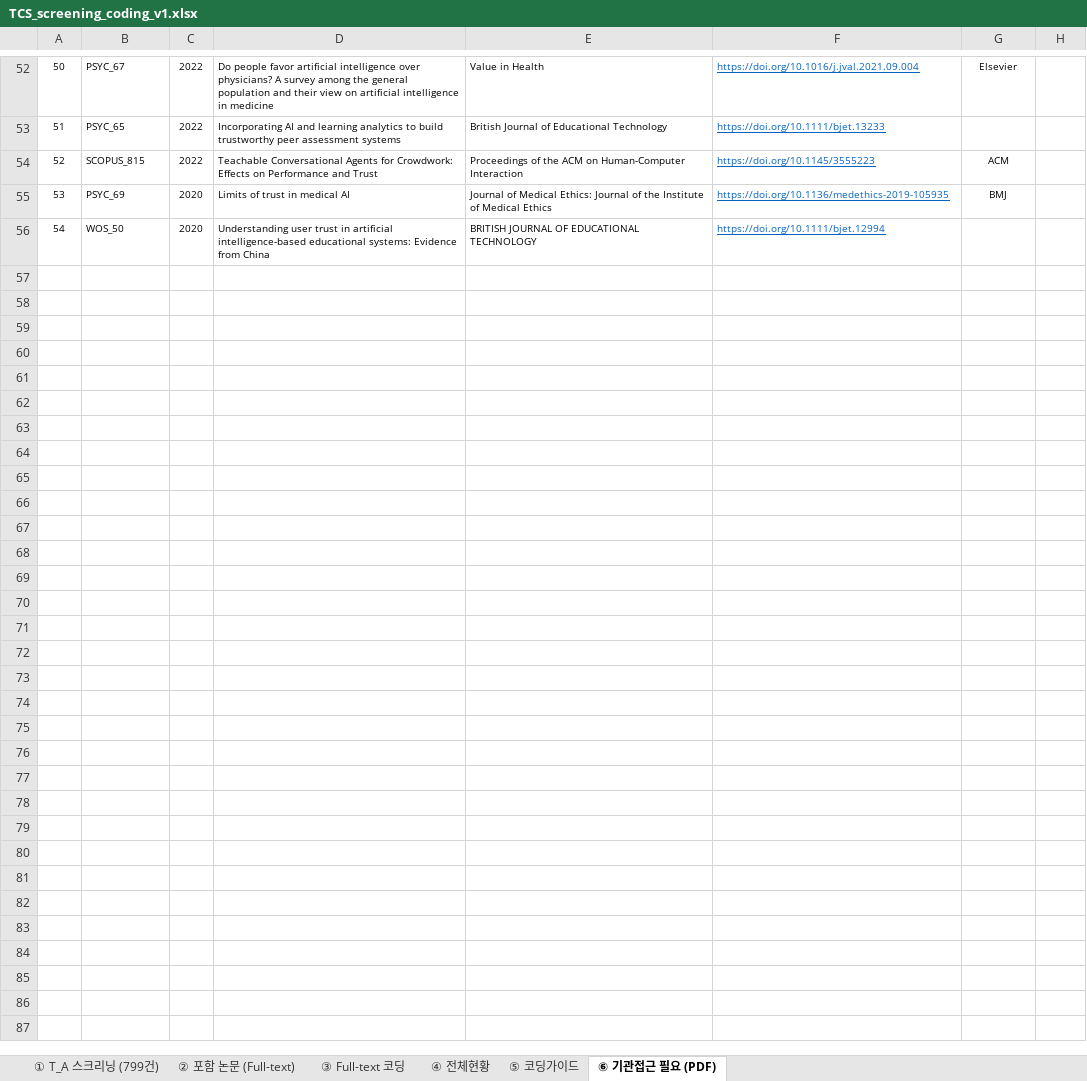
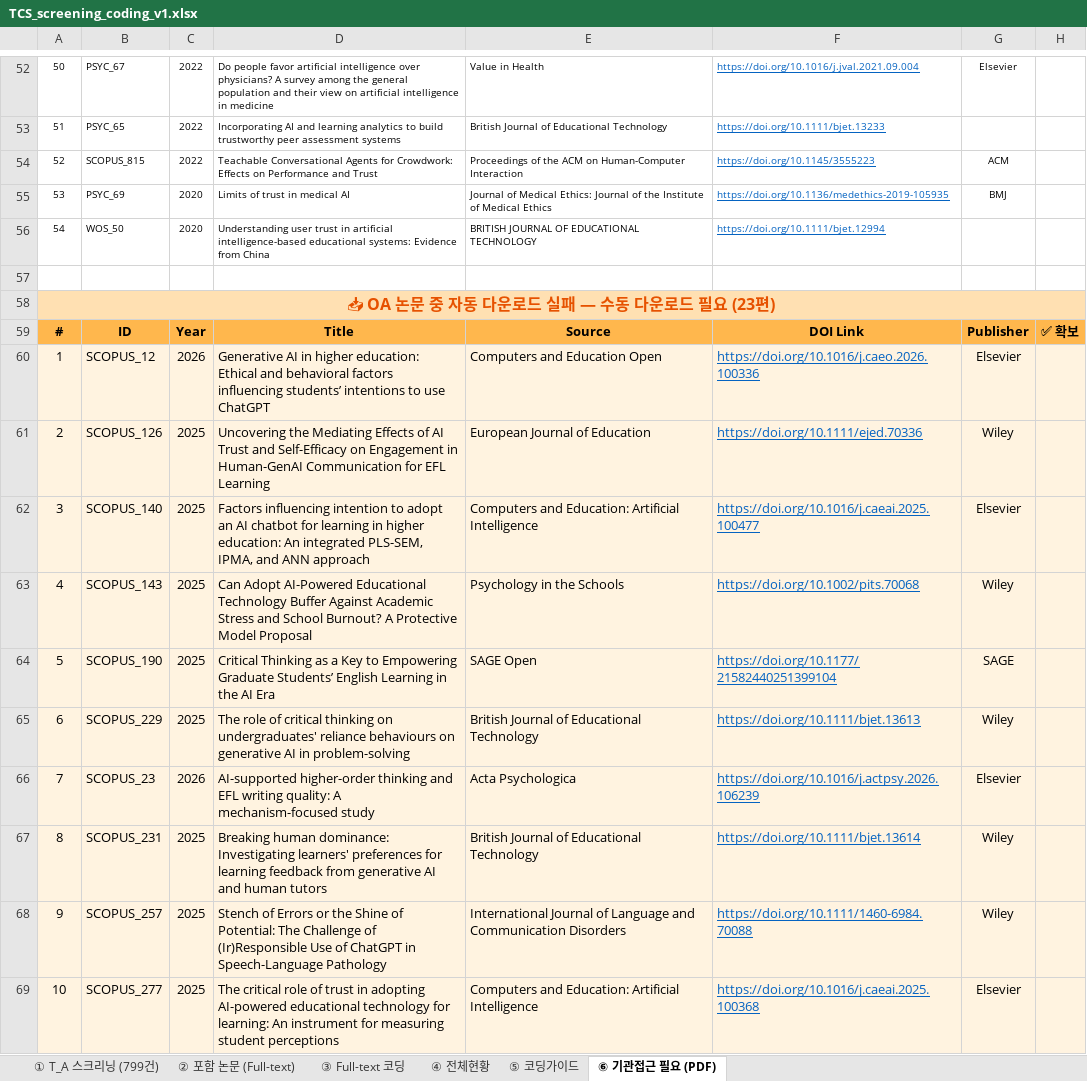
Before and after one commit to HosungYou/Trust-Calibration-Scaffolds-research, an Excel workbook: resource/TCS_screening_coding_v1.xlsx, sheet ⑥ 기관접근 필요 (PDF), drawn as a sheet; only a part is shown, gaps mark what is left out; values as stored, in another font and other column widths than the file's, no borders; the diff covers the shown part only; the diff names each change by its address in the sheet, - before the commit and + after, or states it on an @@ line.

```diff
--- a/resource/TCS_screening_coding_v1.xlsx (sheet ⑥ 기관접근 필요 (PDF))
+++ b/resource/TCS_screening_coding_v1.xlsx (sheet ⑥ 기관접근 필요 (PDF))
+row 57: (empty)
+row 58: 📥 OA 논문 중 자동 다운로드 실패 — 수동 다운로드 필요 (23편)
+row 59: # | ID | Year | Title | Source | DOI Link | Publisher | ✅ 확보
+row 60: 1 | SCOPUS_12 | 2026 | Generative AI in higher education: Ethical and behavioral factors influencing students’ intentions to use ChatGPT | Computers and Education Open | https://doi.org/10.1016/j.caeo.2026.100336 | Elsevier
+row 61: 2 | SCOPUS_126 | 2025 | Uncovering the Mediating Effects of AI Trust and Self-Efficacy on Engagement in Human-GenAI Communication for EFL Learning | European Journal of Education | https://doi.org/10.1111/ejed.70336 | Wiley
+row 62: 3 | SCOPUS_140 | 2025 | Factors influencing intention to adopt an AI chatbot for learning in higher education: An integrated PLS-SEM, IPMA, and ANN approach | Computers and Education: Artificial Intelligence | https://doi.org/10.1016/j.caeai.2025.100477 | Elsevier
+row 63: 4 | SCOPUS_143 | 2025 | Can Adopt AI-Powered Educational Technology Buffer Against Academic Stress and School Burnout? A Protective Model Proposal | Psychology in the Schools | https://doi.org/10.1002/pits.70068 | Wiley
+row 64: 5 | SCOPUS_190 | 2025 | Critical Thinking as a Key to Empowering Graduate Students’ English Learning in the AI Era | SAGE Open | https://doi.org/10.1177/21582440251399104 | SAGE
+row 65: 6 | SCOPUS_229 | 2025 | The role of critical thinking on undergraduates' reliance behaviours on generative AI in problem-solving | British Journal of Educational Technology | https://doi.org/10.1111/bjet.13613 | Wiley
+row 66: 7 | SCOPUS_23 | 2026 | AI-supported higher-order thinking and EFL writing quality: A mechanism-focused study | Acta Psychologica | https://doi.org/10.1016/j.actpsy.2026.106239 | Elsevier
+row 67: 8 | SCOPUS_231 | 2025 | Breaking human dominance: Investigating learners' preferences for learning feedback from generative AI and human tutors | British Journal of Educational Technology | https://doi.org/10.1111/bjet.13614 | Wiley
+row 68: 9 | SCOPUS_257 | 2025 | Stench of Errors or the Shine of Potential: The Challenge of (Ir)Responsible Use of ChatGPT in Speech-Language Pathology | International Journal of Language and Communication Disorders | https://doi.org/10.1111/1460-6984.70088 | Wiley
+row 69: 10 | SCOPUS_277 | 2025 | The critical role of trust in adopting AI-powered educational technology for learning: An instrument for measuring student perceptions | Computers and Education: Artificial Intelligence | https://doi.org/10.1016/j.caeai.2025.100368 | Elsevier
```
Also changed, not shown: 13 added rows and row numbers in column A elsewhere in this sheet, 3 other files.
